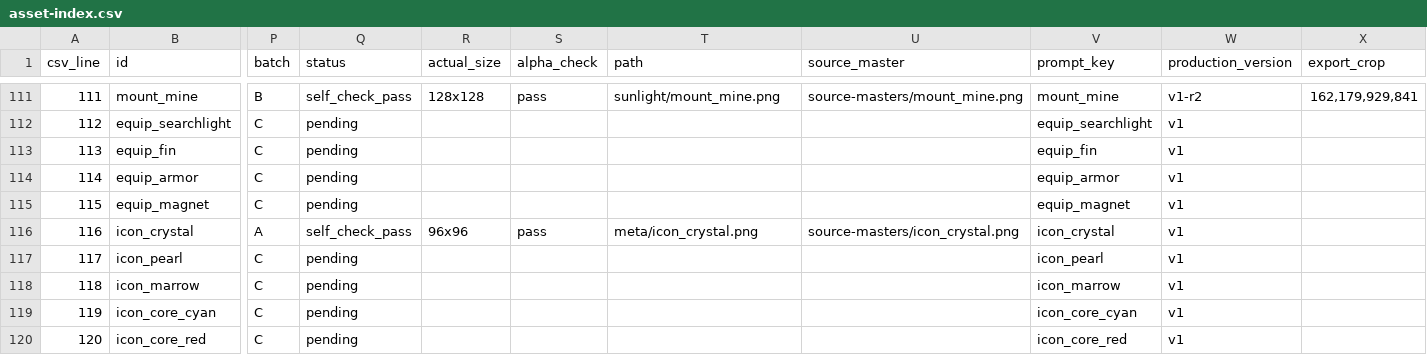
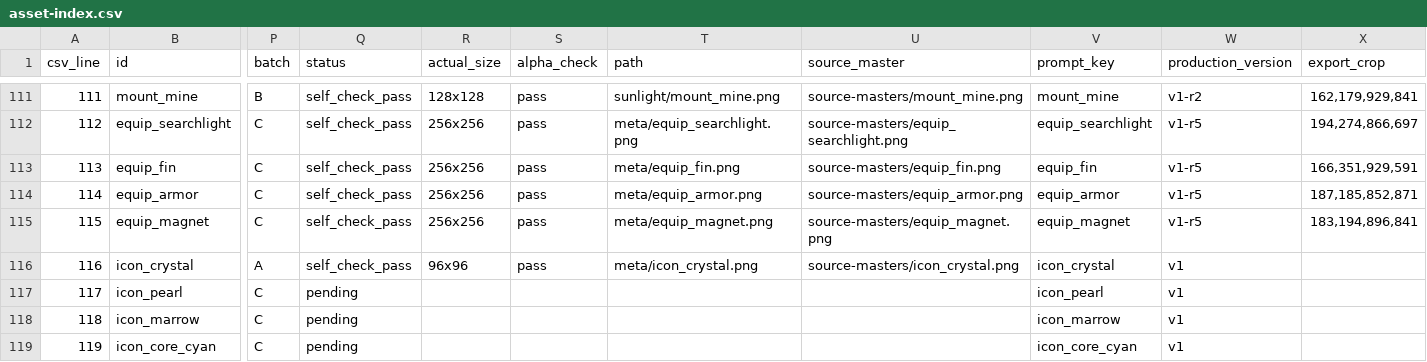
Before and after one commit to loongwind/GameFirst, a CSV file: output/game-assets/v1/asset-index.csv, drawn as a sheet; only a part is shown, gaps mark what is left out; the shorter side is filled out with more unchanged rows; the diff covers the shown part only; the diff names each change by its address in the sheet, - before the commit and + after, or states it on an @@ line.

Commit message:
art: add harbor identity sprites and eight equipment assets

```diff
--- a/output/game-assets/v1/asset-index.csv
+++ b/output/game-assets/v1/asset-index.csv
-Q112:Q115 (status): pending
+Q112:Q115 (status): self_check_pass
-R112:R115 (actual_size): (empty)
+R112:R115 (actual_size): 256x256
-S112:S115 (alpha_check): (empty)
+S112:S115 (alpha_check): pass
-T112 (path): (empty)
+T112 (path): meta/equip_searchlight.png
-U112 (source_master): (empty)
+U112 (source_master): source-masters/equip_searchlight.png
-W112:W115 (production_version): v1
+W112:W115 (production_version): v1-r5
-X112 (export_crop): (empty)
+X112 (export_crop): 194,274,866,697
-T113 (path): (empty)
+T113 (path): meta/equip_fin.png
-U113 (source_master): (empty)
+U113 (source_master): source-masters/equip_fin.png
-X113 (export_crop): (empty)
+X113 (export_crop): 166,351,929,591
-T114 (path): (empty)
+T114 (path): meta/equip_armor.png
-U114 (source_master): (empty)
+U114 (source_master): source-masters/equip_armor.png
-X114 (export_crop): (empty)
+X114 (export_crop): 187,185,852,871
-T115 (path): (empty)
+T115 (path): meta/equip_magnet.png
-U115 (source_master): (empty)
+U115 (source_master): source-masters/equip_magnet.png
-X115 (export_crop): (empty)
+X115 (export_crop): 183,194,896,841
```
Also changed, not shown: 53 edited cells elsewhere in this file, 28 other files.
